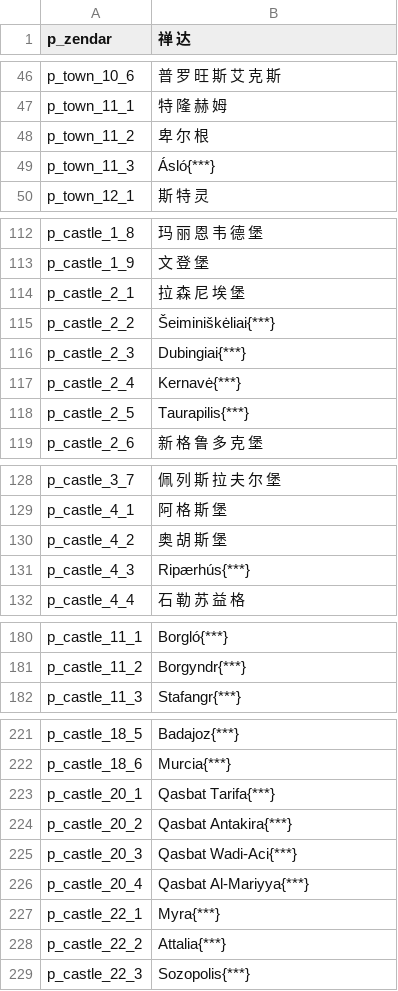
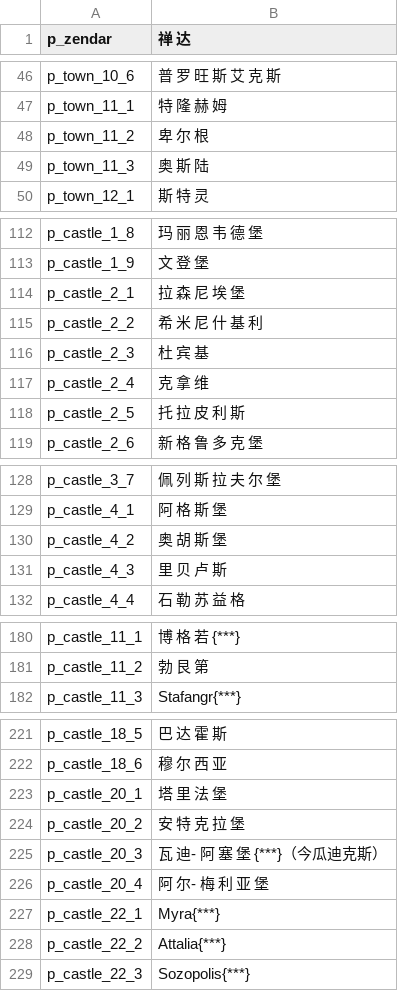
Before and after one commit to zac123456789123/mountblade-ad1257svn-chinese-translation, a CSV file: cns/parties.csv, drawn as a sheet; only a part is shown, gaps mark what is left out; the diff covers the shown part only; the diff names each change by its address in the sheet, - before the commit and + after, or states it on an @@ line.

```diff
--- a/cns/parties.csv
+++ b/cns/parties.csv
-B49 (禅 达): Ásló{***}
+B49 (禅 达): 奥 斯 陆
-B115 (禅 达): Šeiminiškėliai{***}
+B115 (禅 达): 希 米 尼 什 基 利
-B116 (禅 达): Dubingiai{***}
+B116 (禅 达): 杜 宾 基
-B117 (禅 达): Kernavė{***}
+B117 (禅 达): 克 拿 维
-B118 (禅 达): Taurapilis{***}
+B118 (禅 达): 托 拉 皮 利 斯
-B131 (禅 达): Ripærhús{***}
+B131 (禅 达): 里 贝 卢 斯
-B180 (禅 达): Borgló{***}
+B180 (禅 达): 博 格 若 {***}
-B181 (禅 达): Borgyndr{***}
+B181 (禅 达): 勃 艮 第
-B221 (禅 达): Badajoz{***}
+B221 (禅 达): 巴 达 霍 斯
-B222 (禅 达): Murcia{***}
+B222 (禅 达): 穆 尔 西 亚
-B223 (禅 达): Qasbat Tarifa{***}
+B223 (禅 达): 塔 里 法 堡
-B224 (禅 达): Qasbat Antakira{***}
+B224 (禅 达): 安 特 克 拉 堡
-B225 (禅 达): Qasbat Wadi-Aci{***}
+B225 (禅 达): 瓦 迪- 阿 塞 堡 {***}（今瓜迪克斯）
-B226 (禅 达): Qasbat Al-Mariyya{***}
+B226 (禅 达): 阿 尔- 梅 利 亚 堡
```
Also changed, not shown: 51 edited cells elsewhere in this file.
